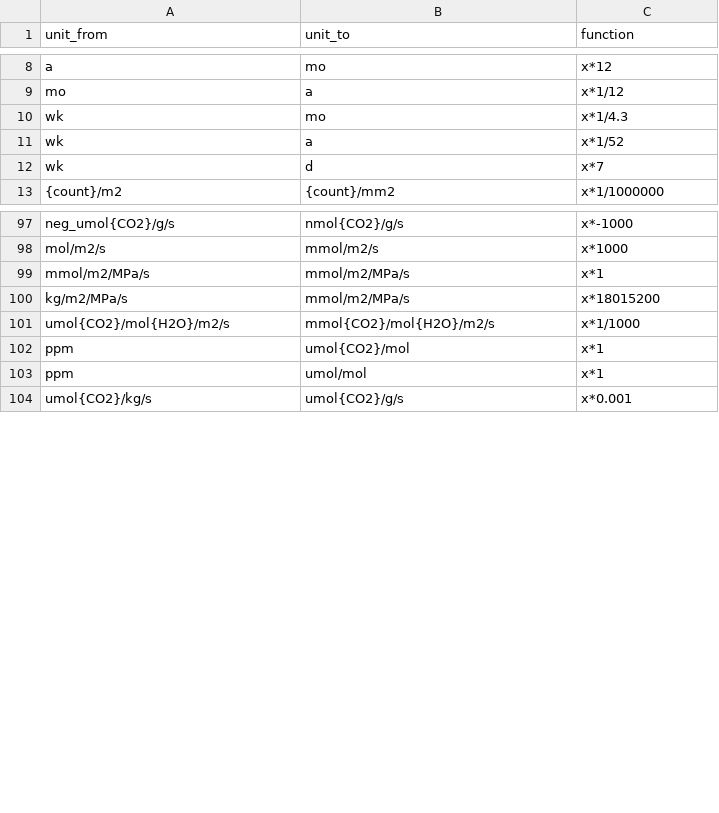
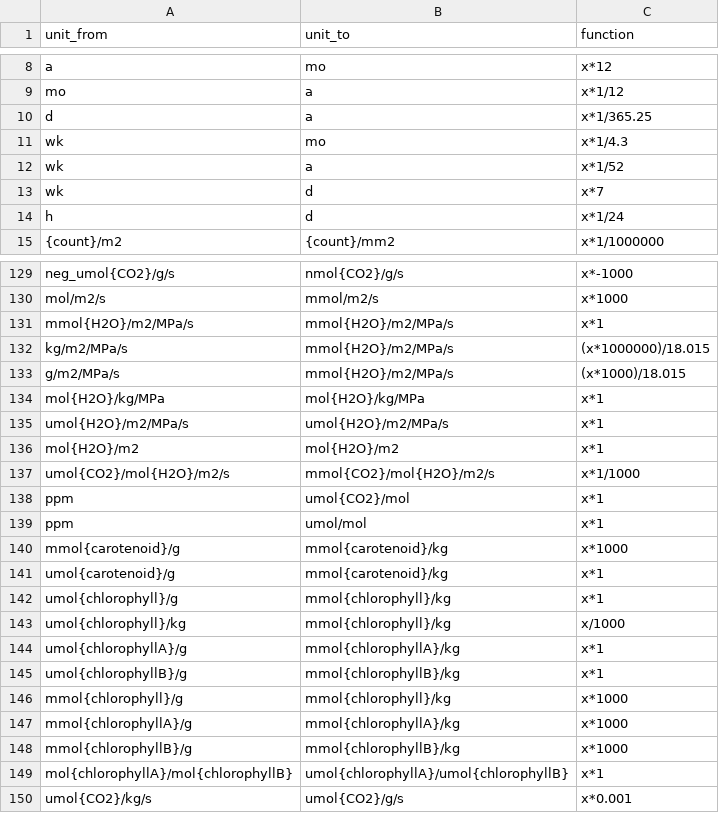
Before and after one commit to hrlai/MYtraits.build, a CSV file: config/unit_conversions.csv, drawn as a sheet; only a part is shown, gaps mark what is left out; the diff covers the shown part only.

Commit message:
update traits schema and unit conversion table

```diff
--- a/config/unit_conversions.csv
+++ b/config/unit_conversions.csv
@@ -9,2 +9,3 @@ a,mo,x*12
 mo,a,x*1/12
+d,a,x*1/365.25
 wk,mo,x*1/4.3
@@ -12,2 +13,3 @@ wk,a,x*1/52
 wk,d,x*7
+h,d,x*1/24
 {count}/m2,{count}/mm2,x*1/1000000
@@ -98,4 +130,8 @@ neg_umol{CO2}/g/s,nmol{CO2}/g/s,x*-1000
 mol/m2/s,mmol/m2/s,x*1000
-mmol/m2/MPa/s,mmol/m2/MPa/s,x*1
-kg/m2/MPa/s,mmol/m2/MPa/s,x*18015200
+mmol{H2O}/m2/MPa/s,mmol{H2O}/m2/MPa/s,x*1
+kg/m2/MPa/s,mmol{H2O}/m2/MPa/s,(x*1000000)/18.015
+g/m2/MPa/s,mmol{H2O}/m2/MPa/s,(x*1000)/18.015
+mol{H2O}/kg/MPa,mol{H2O}/kg/MPa,x*1
+umol{H2O}/m2/MPa/s,umol{H2O}/m2/MPa/s,x*1
+mol{H2O}/m2,mol{H2O}/m2,x*1
 umol{CO2}/mol{H2O}/m2/s,mmol{CO2}/mol{H2O}/m2/s,x*1/1000
@@ -103,2 +139,12 @@ ppm,umol{CO2}/mol,x*1
 ppm,umol/mol,x*1
+mmol{carotenoid}/g,mmol{carotenoid}/kg,x*1000
+umol{carotenoid}/g,mmol{carotenoid}/kg,x*1
+umol{chlorophyll}/g,mmol{chlorophyll}/kg,x*1
+umol{chlorophyll}/kg,mmol{chlorophyll}/kg,x/1000
+umol{chlorophyllA}/g,mmol{chlorophyllA}/kg,x*1
+umol{chlorophyllB}/g,mmol{chlorophyllB}/kg,x*1
+mmol{chlorophyll}/g,mmol{chlorophyll}/kg,x*1000
+mmol{chlorophyllA}/g,mmol{chlorophyllA}/kg,x*1000
+mmol{chlorophyllB}/g,mmol{chlorophyllB}/kg,x*1000
+mol{chlorophyllA}/mol{chlorophyllB},umol{chlorophyllA}/umol{chlorophyllB},x*1
 umol{CO2}/kg/s,umol{CO2}/g/s,x*0.001
```
Also changed, not shown: 39 added rows, 3 removed rows, 1 moved row and 3 edited cells elsewhere in this file, 1 other file.
